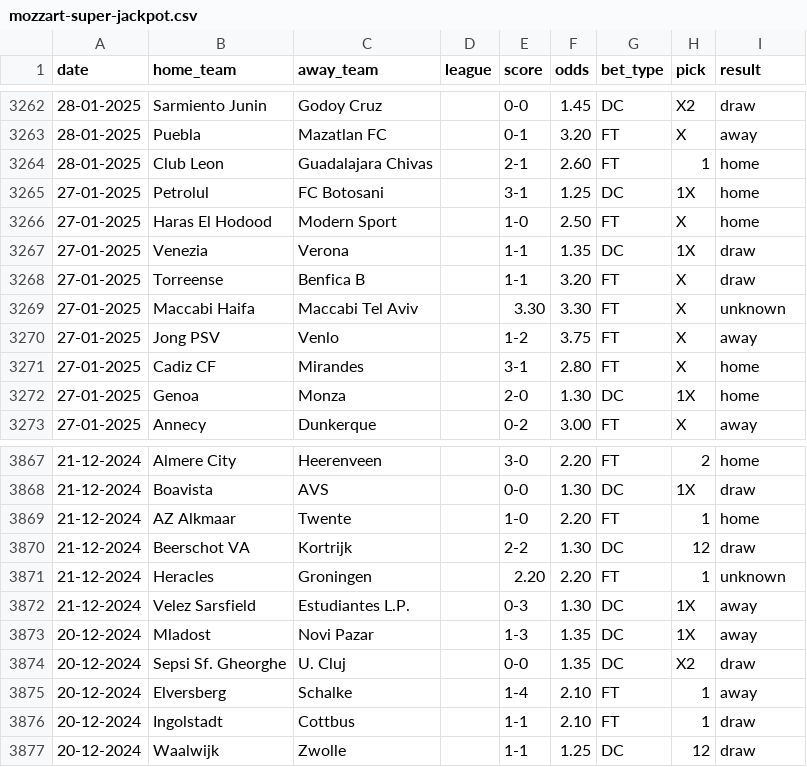
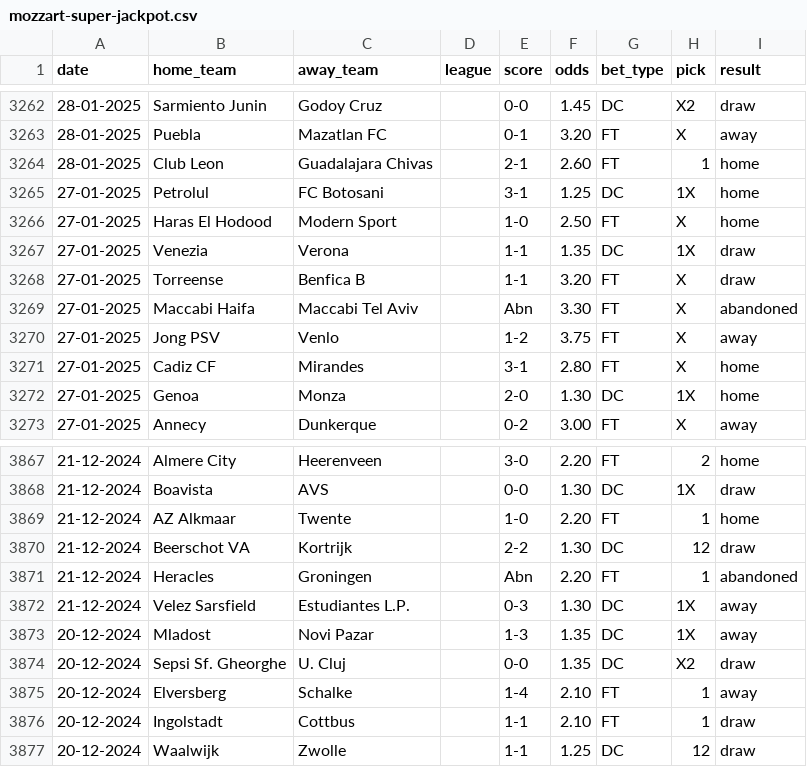
Before and after one commit to ElvinEga/betting, a CSV file: mozzart-super-jackpot.csv, drawn as a sheet; only a part is shown, gaps mark what is left out; the diff covers the shown part only.

Commit message:
Update abandoned match scores and results in dataset

```diff
--- a/mozzart-super-jackpot.csv
+++ b/mozzart-super-jackpot.csv
@@ -3268,3 +3268,3 @@ date,home_team,away_team,league,score,odds,bet_type,pick,result
 27-01-2025,Torreense,Benfica B,,1-1,3.20,FT,X,draw
-27-01-2025,Maccabi Haifa,Maccabi Tel Aviv,,3.30,3.30,FT,X,unknown
+27-01-2025,Maccabi Haifa,Maccabi Tel Aviv,,Abn,3.30,FT,X,abandoned
 27-01-2025,Jong PSV,Venlo,,1-2,3.75,FT,X,away
@@ -3870,3 +3870,3 @@ date,home_team,away_team,league,score,odds,bet_type,pick,result
 21-12-2024,Beerschot VA,Kortrijk,,2-2,1.30,DC,12,draw
-21-12-2024,Heracles,Groningen,,2.20,2.20,FT,1,unknown
+21-12-2024,Heracles,Groningen,,Abn,2.20,FT,1,abandoned
 21-12-2024,Velez Sarsfield,Estudiantes L.P.,,0-3,1.30,DC,1X,away
```
Also changed, not shown: 10 edited cells elsewhere in this file.
